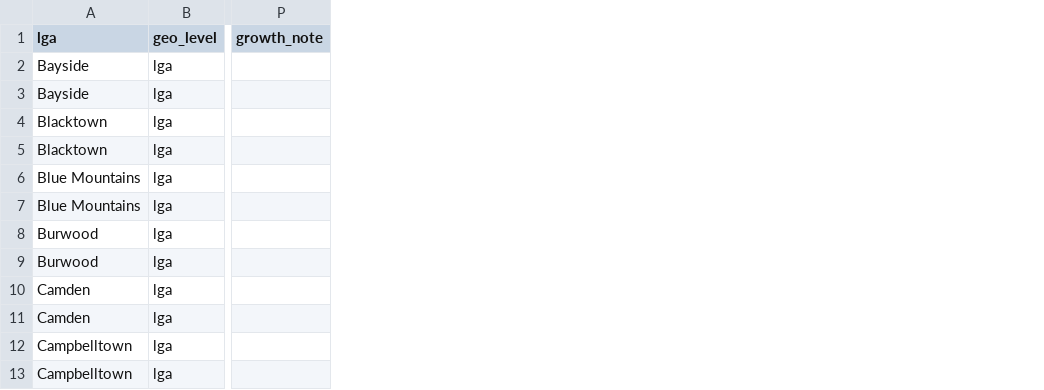
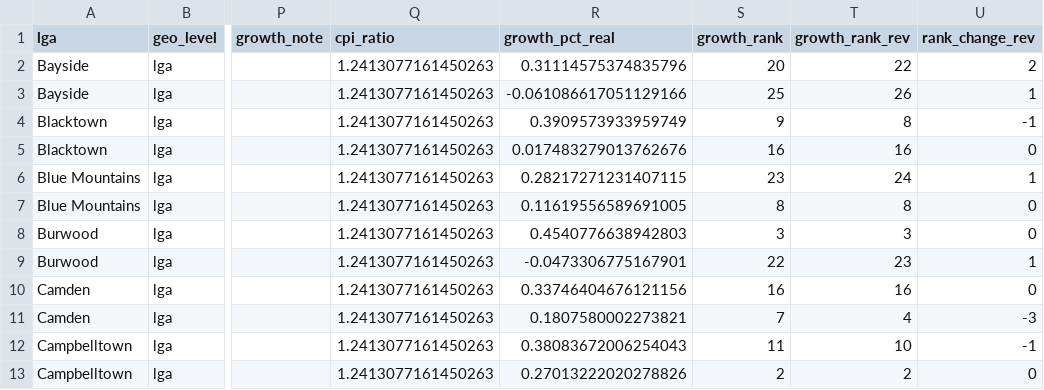
Before and after one commit to huiya-svg/sydney-housing-growth, a CSV file: data/processed/lga_growth.csv, drawn as a sheet; only a part is shown, gaps mark what is left out; the diff names each change by its address in the sheet, - before the commit and + after, or states it on an @@ line.

Commit message:
Add CPI real growth, growth ranks, sensitivity check and first charts (T07)

```diff
--- a/data/processed/lga_growth.csv
+++ b/data/processed/lga_growth.csv
+column Q (cpi_ratio), rows 2-13: all 1.2413077161450263
+column R (growth_pct_real), rows 2-13: 0.31114575374835796 | -0.061086617051129166 | 0.3909573933959749 | 0.017483279013762676 | 0.28217271231407115 | 0.11619556589691005 | 0.4540776638942803 | -0.0473306775167901 | 0.33746404676121156 | 0.1807580002273821 | 0.38083672006254043 | 0.27013222020278826
+column S (growth_rank), rows 2-13: 20 | 25 | 9 | 16 | 23 | 8 | 3 | 22 | 16 | 7 | 11 | 2
+column T (growth_rank_rev), rows 2-13: 22 | 26 | 8 | 16 | 24 | 8 | 3 | 23 | 16 | 4 | 10 | 2
+column U (rank_change_rev), rows 2-13: 2 | 1 | -1 | 0 | 1 | 0 | 0 | 1 | 0 | -3 | -1 | 0
```
Also changed, not shown: data/processed/dim_date.csv, 10 other files.
